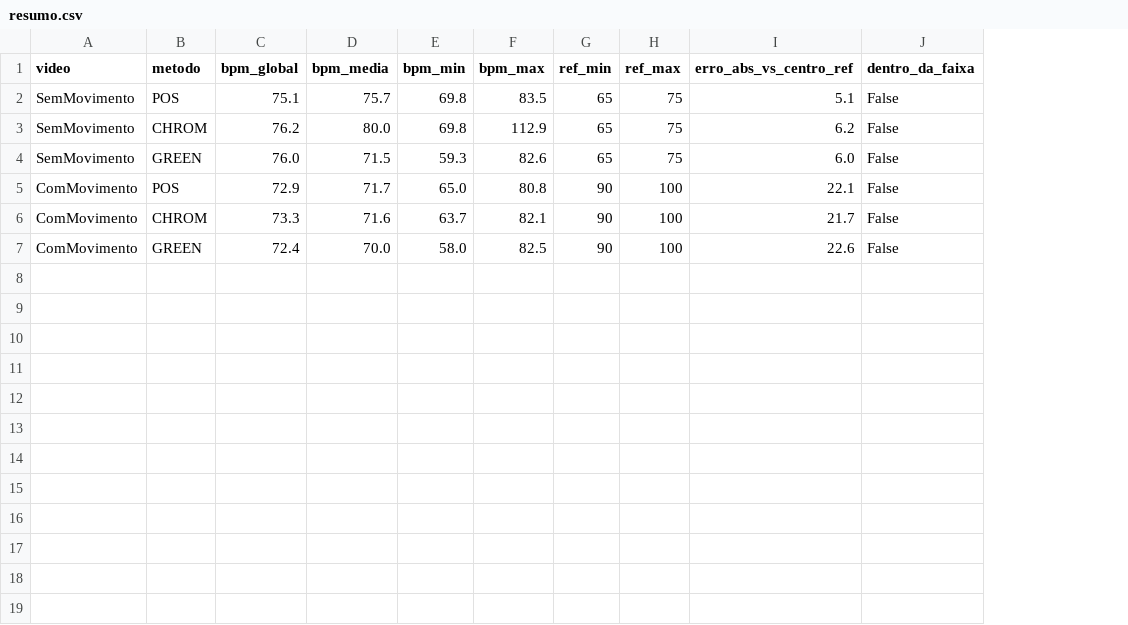
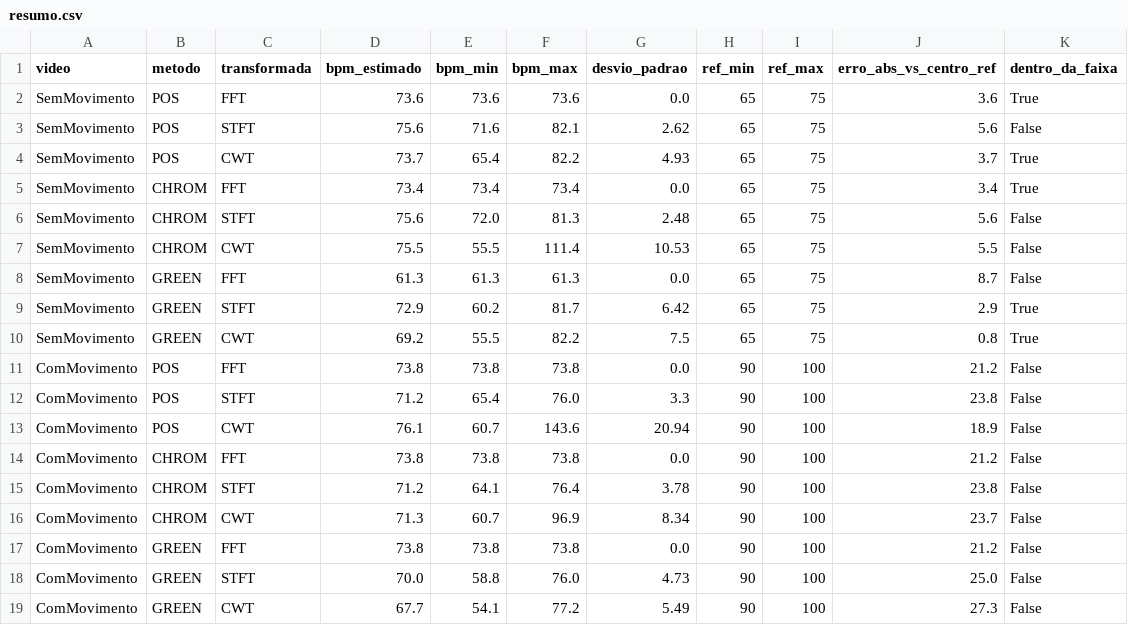
Before and after one commit to Felipex28/Artigo_ASL, a CSV file: resultados/resumo.csv, drawn as a sheet; removed rows and columns are numbered as before the commit, all else as after; the diff names each change by its address in the sheet, - before the commit and + after, or states it on an @@ line.

```diff
--- a/resultados/resumo.csv
+++ b/resultados/resumo.csv
-column C (bpm_global), rows 2-7: 75.1 | 76.2 | 76.0 | 72.9 | 73.3 | 72.4
-column D (bpm_media), rows 2-7: 75.7 | 80.0 | 71.5 | 71.7 | 71.6 | 70.0
+column C (transformada), row 3: STFT; row 6: STFT; row 8: FFT; row 11: FFT; row 14: FFT; row 17: FFT
+column D (bpm_estimado), row 3: 75.6; row 6: 75.6; row 8: 61.3; row 11: 73.8; row 14: 73.8; row 17: 73.8
+column G (desvio_padrao), row 3: 2.62; row 6: 2.48; row 8: 0.0; row 11: 0.0; row 14: 0.0; row 17: 0.0
+row 2: SemMovimento | POS | FFT | 73.6 | 73.6 | 73.6 | 0.0 | 65 | 75 | 3.6 | True
-E3 (bpm_min): 69.8
+E3 (bpm_min): 71.6
-F3 (bpm_max): 83.5
+F3 (bpm_max): 82.1
-J3 (erro_abs_vs_centro_ref): 5.1
+J3 (erro_abs_vs_centro_ref): 5.6
+row 4: SemMovimento | POS | CWT | 73.7 | 65.4 | 82.2 | 4.93 | 65 | 75 | 3.7 | True
+row 5: SemMovimento | CHROM | FFT | 73.4 | 73.4 | 73.4 | 0.0 | 65 | 75 | 3.4 | True
-E6 (bpm_min): 69.8
+E6 (bpm_min): 72.0
-F6 (bpm_max): 112.9
+F6 (bpm_max): 81.3
-J6 (erro_abs_vs_centro_ref): 6.2
+J6 (erro_abs_vs_centro_ref): 5.6
+row 7: SemMovimento | CHROM | CWT | 75.5 | 55.5 | 111.4 | 10.53 | 65 | 75 | 5.5 | False
-E8 (bpm_min): 59.3
+E8 (bpm_min): 61.3
-F8 (bpm_max): 82.6
+F8 (bpm_max): 61.3
-J8 (erro_abs_vs_centro_ref): 6.0
+J8 (erro_abs_vs_centro_ref): 8.7
+row 9: SemMovimento | GREEN | STFT | 72.9 | 60.2 | 81.7 | 6.42 | 65 | 75 | 2.9 | True
+row 10: SemMovimento | GREEN | CWT | 69.2 | 55.5 | 82.2 | 7.5 | 65 | 75 | 0.8 | True
-E11 (bpm_min): 65.0
+E11 (bpm_min): 73.8
-F11 (bpm_max): 80.8
+F11 (bpm_max): 73.8
-J11 (erro_abs_vs_centro_ref): 22.1
+J11 (erro_abs_vs_centro_ref): 21.2
+row 12: ComMovimento | POS | STFT | 71.2 | 65.4 | 76.0 | 3.3 | 90 | 100 | 23.8 | False
+row 13: ComMovimento | POS | CWT | 76.1 | 60.7 | 143.6 | 20.94 | 90 | 100 | 18.9 | False
-E14 (bpm_min): 63.7
+E14 (bpm_min): 73.8
-F14 (bpm_max): 82.1
+F14 (bpm_max): 73.8
-J14 (erro_abs_vs_centro_ref): 21.7
+J14 (erro_abs_vs_centro_ref): 21.2
+row 15: ComMovimento | CHROM | STFT | 71.2 | 64.1 | 76.4 | 3.78 | 90 | 100 | 23.8 | False
+row 16: ComMovimento | CHROM | CWT | 71.3 | 60.7 | 96.9 | 8.34 | 90 | 100 | 23.7 | False
-E17 (bpm_min): 58.0
+E17 (bpm_min): 73.8
-F17 (bpm_max): 82.5
+F17 (bpm_max): 73.8
-J17 (erro_abs_vs_centro_ref): 22.6
+J17 (erro_abs_vs_centro_ref): 21.2
+row 18: ComMovimento | GREEN | STFT | 70.0 | 58.8 | 76.0 | 4.73 | 90 | 100 | 25.0 | False
+row 19: ComMovimento | GREEN | CWT | 67.7 | 54.1 | 77.2 | 5.49 | 90 | 100 | 27.3 | False
```
Also changed, not shown: resultados/ComMovimento_bpm.csv, resultados/SemMovimento_bpm.csv, 10 other files.
